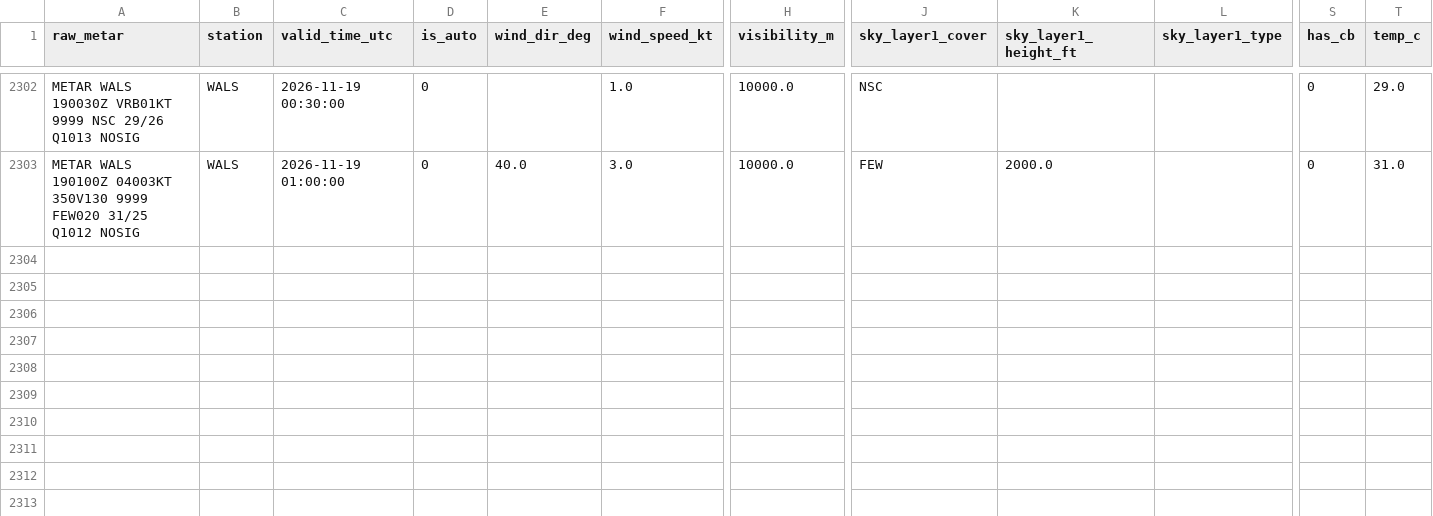
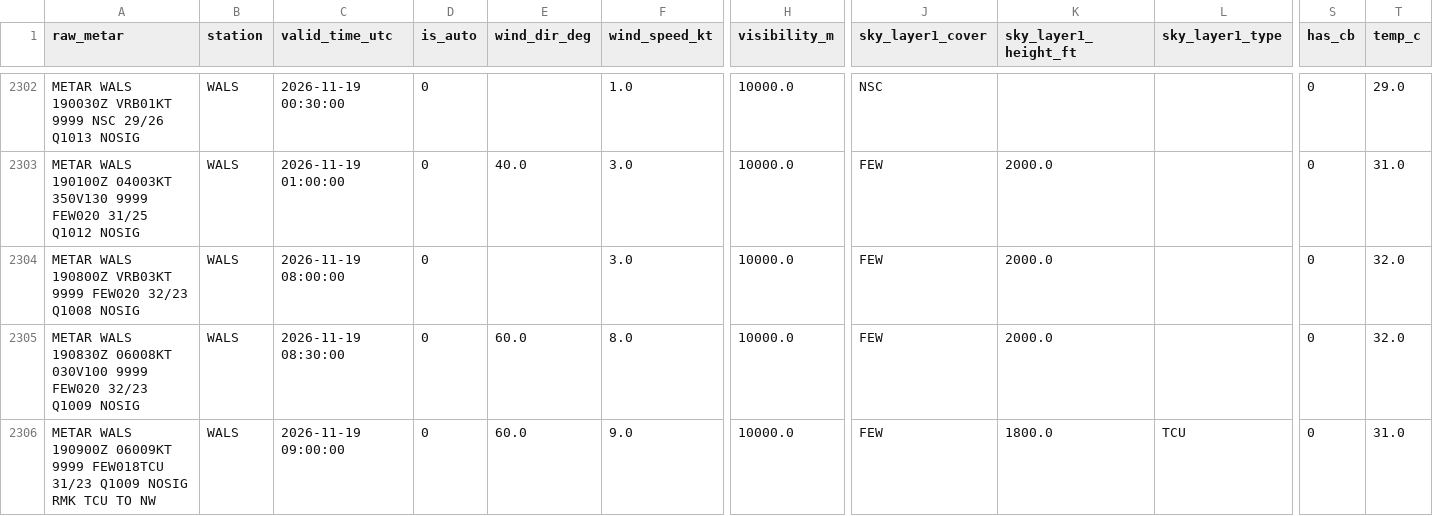
Before and after one commit to ojanzul/bmkg-taf-machinelearning, a CSV file: data/wals_training_dataset.csv, drawn as a sheet; only a part is shown, gaps mark what is left out; rows hold the shown columns only; the diff names each change by its address in the sheet, - before the commit and + after, or states it on an @@ line.

```diff
--- a/data/wals_training_dataset.csv
+++ b/data/wals_training_dataset.csv
+row 2304: METAR WALS 190800Z VRB03KT 9999 FEW020 32/23 Q1008 NOSIG | WALS | 2026-11-19 08:00:00 | 0 |  | 3.0 | 10000.0 | FEW | 2000.0 |  | 0 | 32.0
+row 2305: METAR WALS 190830Z 06008KT 030V100 9999 FEW020 32/23 Q1009 NOSIG | WALS | 2026-11-19 08:30:00 | 0 | 60.0 | 8.0 | 10000.0 | FEW | 2000.0 |  | 0 | 32.0
+row 2306: METAR WALS 190900Z 06009KT 9999 FEW018TCU 31/23 Q1009 NOSIG RMK TCU TO NW | WALS | 2026-11-19 09:00:00 | 0 | 60.0 | 9.0 | 10000.0 | FEW | 1800.0 | TCU | 0 | 31.0
```
Also changed, not shown: data/wals_metar_raw_archive.csv, data/wals_metar_structured.csv.
